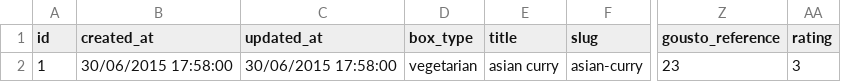
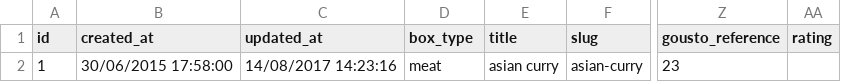
Before and after one commit to panakh/recipe-api, a CSV file: data/recipe-data-test.csv, drawn as a sheet; only a part is shown, gaps mark what is left out; the diff names each change by its address in the sheet, - before the commit and + after, or states it on an @@ line.

```diff
--- a/data/recipe-data-test.csv
+++ b/data/recipe-data-test.csv
-C2 (updated_at): 30/06/2015 17:58:00
+C2 (updated_at): 14/08/2017 14:23:16
-D2 (box_type): vegetarian
+D2 (box_type): meat
-AA2 (rating): 3
+AA2 (rating): (empty)
```
Also changed, not shown: 8 other files.
